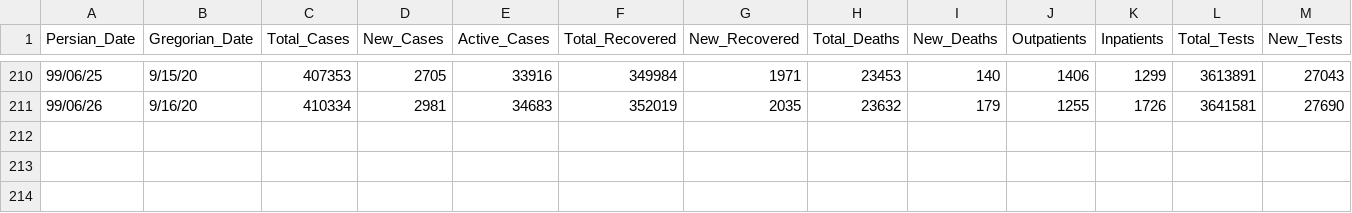
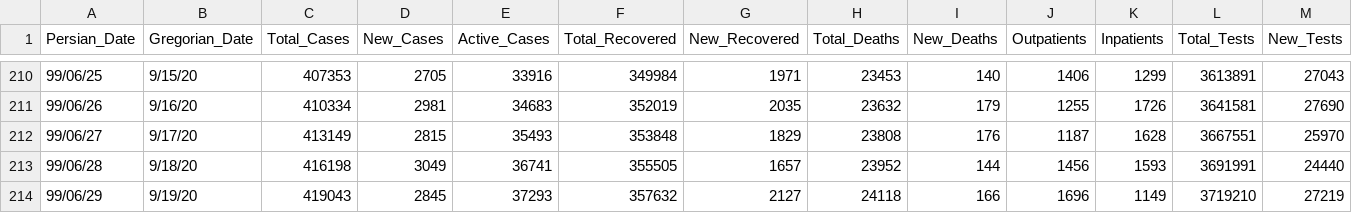
Before and after one commit to smajidi/Iran-COVID-19-Data, a CSV file: Iran_Dailly_Covid19_Stat.csv, drawn as a sheet; only a part is shown, gaps mark what is left out; rows hold the shown columns only; the diff names each change by its address in the sheet, - before the commit and + after, or states it on an @@ line.

Commit message:
Update Iran_Dailly_Covid19_Stat.csv

```diff
--- a/Iran_Dailly_Covid19_Stat.csv
+++ b/Iran_Dailly_Covid19_Stat.csv
+row 212: 99/06/27 | 9/17/20 | 413149 | 2815 | 35493 | 353848 | 1829 | 23808 | 176 | 1187 | 1628 | 3667551 | 25970
+row 213: 99/06/28 | 9/18/20 | 416198 | 3049 | 36741 | 355505 | 1657 | 23952 | 144 | 1456 | 1593 | 3691991 | 24440
+row 214: 99/06/29 | 9/19/20 | 419043 | 2845 | 37293 | 357632 | 2127 | 24118 | 166 | 1696 | 1149 | 3719210 | 27219
```
